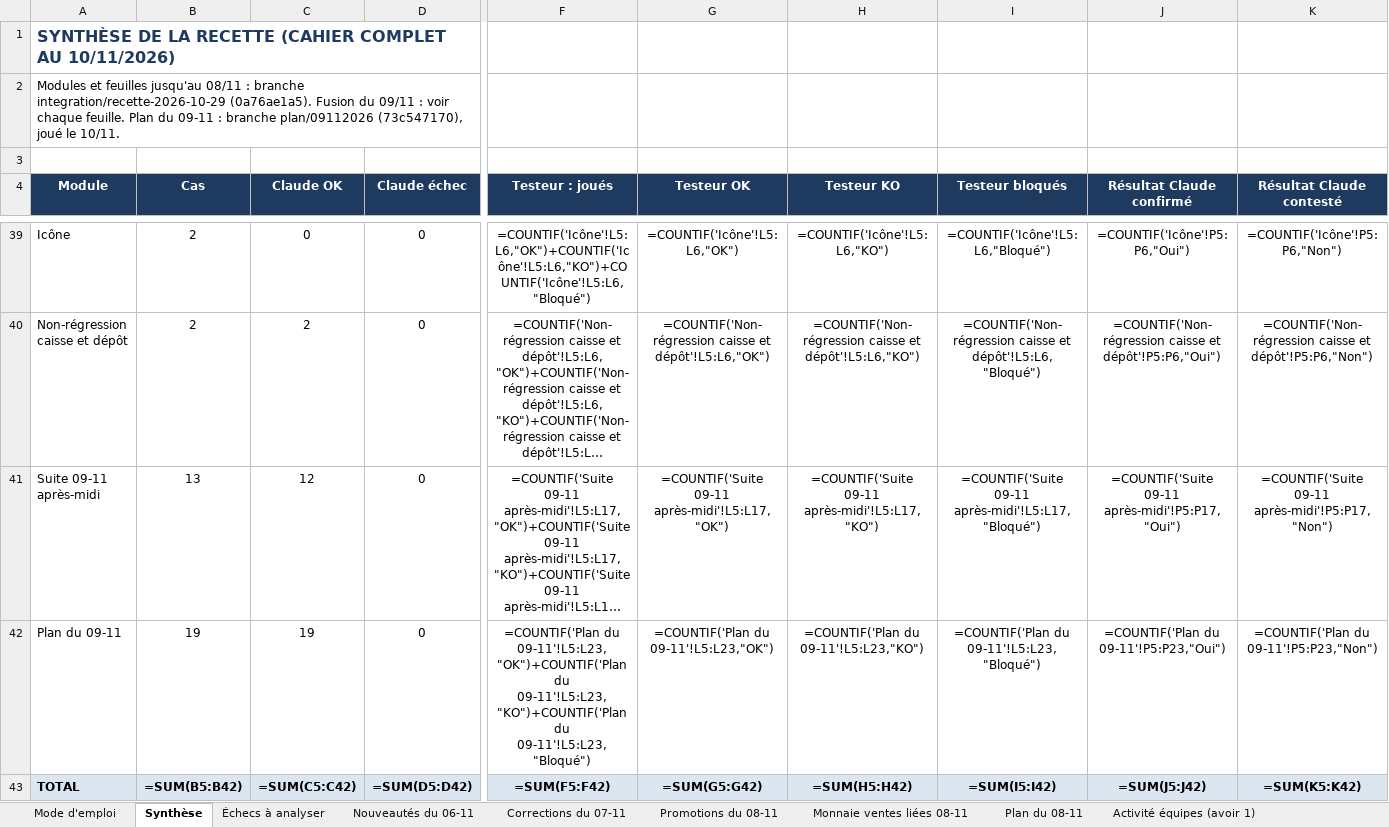
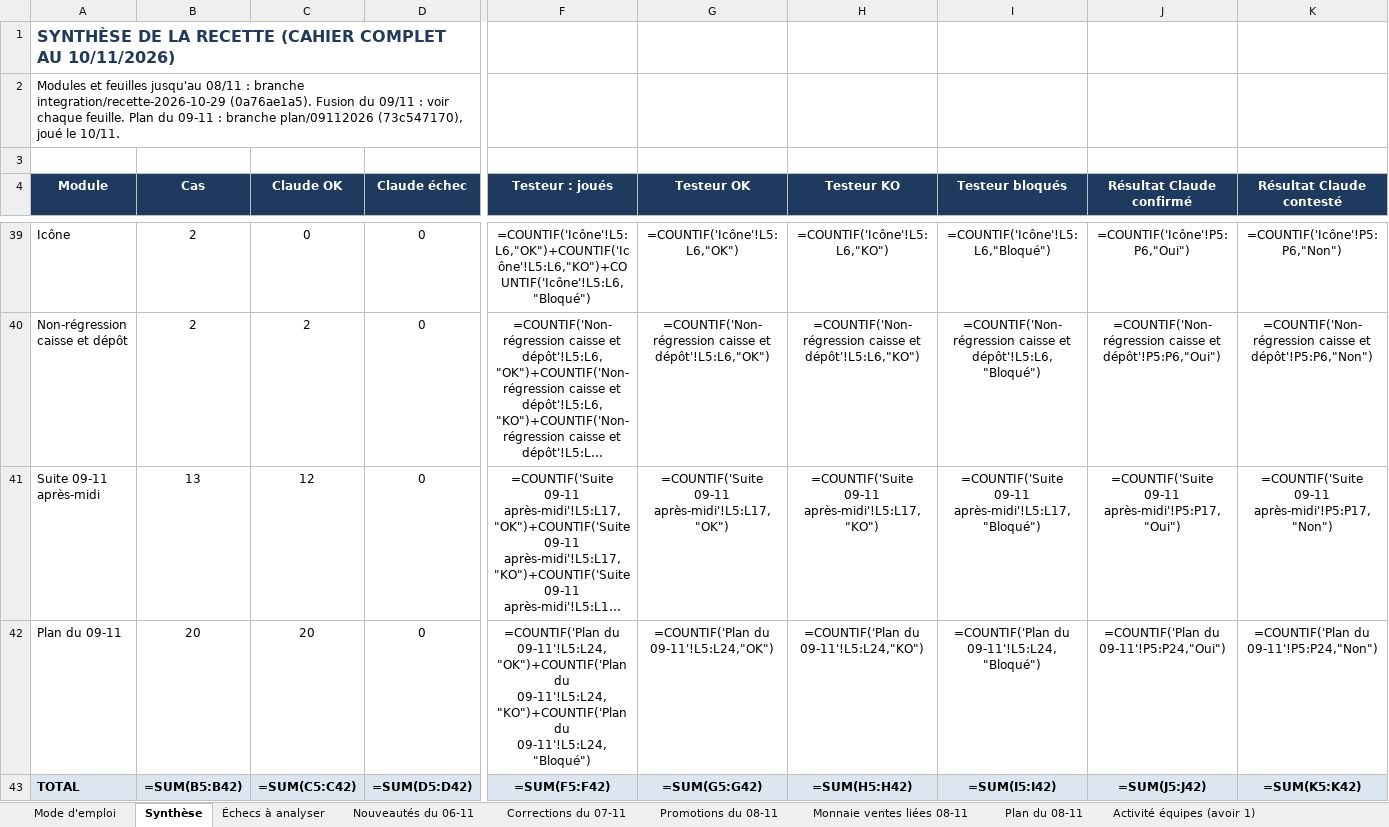
Before and after one commit to airm5500/prestige, an Excel workbook: docs/recette/CAHIER_RECETTE_2026-11-10.xlsx, sheet Synthèse, drawn as a sheet; only a part is shown, gaps mark what is left out; long unchanged cells end in …; values as stored, in another font and other column widths than the file's, no borders; formulas without a stored value are shown as written; the diff names each change by its address in the sheet, - before the commit and + after, or states it on an @@ line.

```diff
--- a/docs/recette/CAHIER_RECETTE_2026-11-10.xlsx (sheet Synthèse)
+++ b/docs/recette/CAHIER_RECETTE_2026-11-10.xlsx (sheet Synthèse)
-B42 (Cas): 19
+B42 (Cas): 20
-C42 (Claude OK): 19
+C42 (Claude OK): 20
-F42 (Testeur : joués): =COUNTIF('Plan du 09-11'!L5:L23,"OK")+COUNTIF('Plan du 09-11'!L5:L23,"KO")+COUNTIF('Plan du 09-11'!L5:L23,"Bloqué")
+F42 (Testeur : joués): =COUNTIF('Plan du 09-11'!L5:L24,"OK")+COUNTIF('Plan du 09-11'!L5:L24,"KO")+COUNTIF('Plan du 09-11'!L5:L24,"Bloqué")
-G42 (Testeur OK): =COUNTIF('Plan du 09-11'!L5:L23,"OK")
+G42 (Testeur OK): =COUNTIF('Plan du 09-11'!L5:L24,"OK")
-H42 (Testeur KO): =COUNTIF('Plan du 09-11'!L5:L23,"KO")
+H42 (Testeur KO): =COUNTIF('Plan du 09-11'!L5:L24,"KO")
-I42 (Testeur bloqués): =COUNTIF('Plan du 09-11'!L5:L23,"Bloqué")
+I42 (Testeur bloqués): =COUNTIF('Plan du 09-11'!L5:L24,"Bloqué")
-J42 (Résultat Claude confirmé): =COUNTIF('Plan du 09-11'!P5:P23,"Oui")
+J42 (Résultat Claude confirmé): =COUNTIF('Plan du 09-11'!P5:P24,"Oui")
-K42 (Résultat Claude contesté): =COUNTIF('Plan du 09-11'!P5:P23,"Non")
+K42 (Résultat Claude contesté): =COUNTIF('Plan du 09-11'!P5:P24,"Non")
```
Also changed, not shown: sheet Plan du 09-11, 1 other file.
